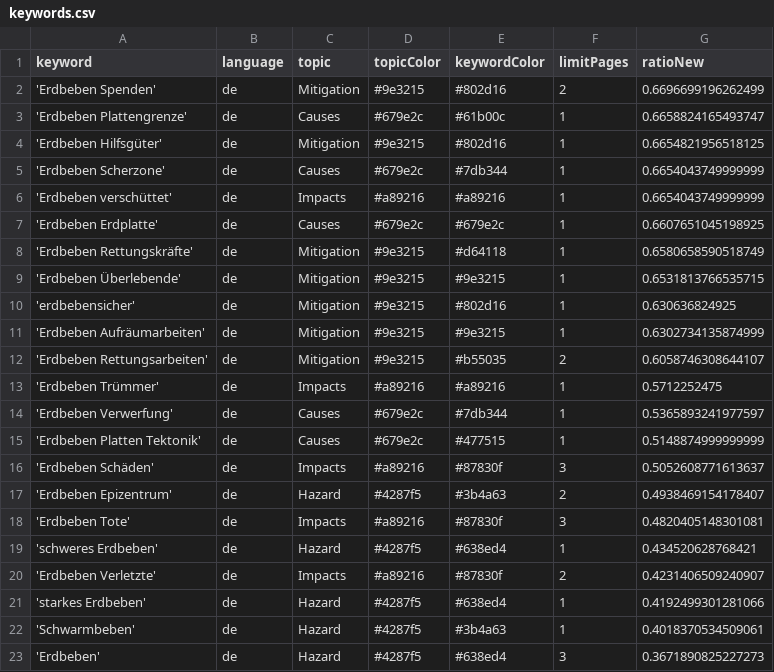
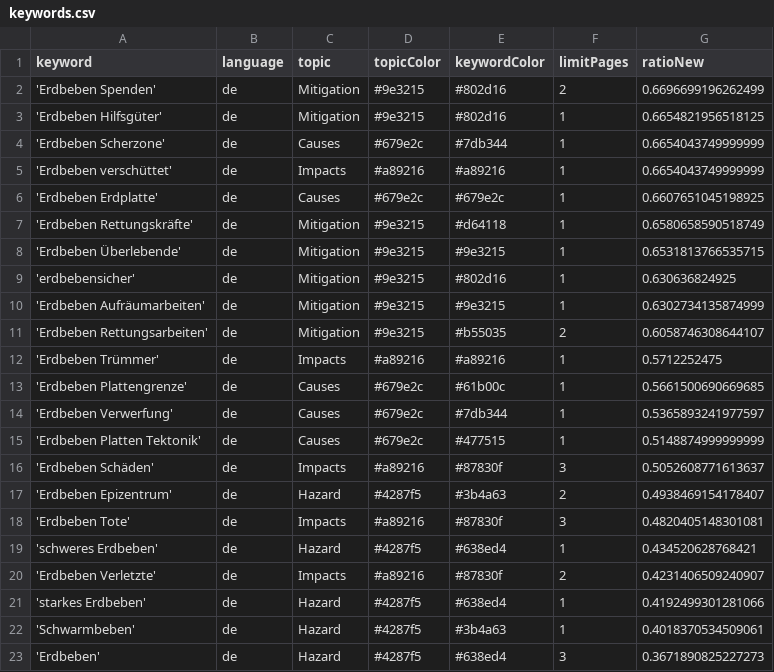
Before and after one commit to MarcoL95-news/winterIsComing, a CSV file: keywords.csv, drawn as a sheet.

Commit message:
Commit from GitHub Actions (harvest:0.0)

```diff
--- a/keywords.csv
+++ b/keywords.csv
@@ -2,3 +2,2 @@ keyword,language,topic,topicColor,keywordColor,limitPages,ratioNew
 'Erdbeben Spenden',de,Mitigation,#9e3215,#802d16,2,0.6696699196262499
-'Erdbeben Plattengrenze',de,Causes,#679e2c,#61b00c,1,0.6658824165493747
 'Erdbeben Hilfsgüter',de,Mitigation,#9e3215,#802d16,1,0.6654821956518125
@@ -13,2 +12,3 @@ keyword,language,topic,topicColor,keywordColor,limitPages,ratioNew
 'Erdbeben Trümmer',de,Impacts,#a89216,#a89216,1,0.5712252475
+'Erdbeben Plattengrenze',de,Causes,#679e2c,#61b00c,1,0.5661500690669685
 'Erdbeben Verwerfung',de,Causes,#679e2c,#7db344,1,0.5365893241977597
```
